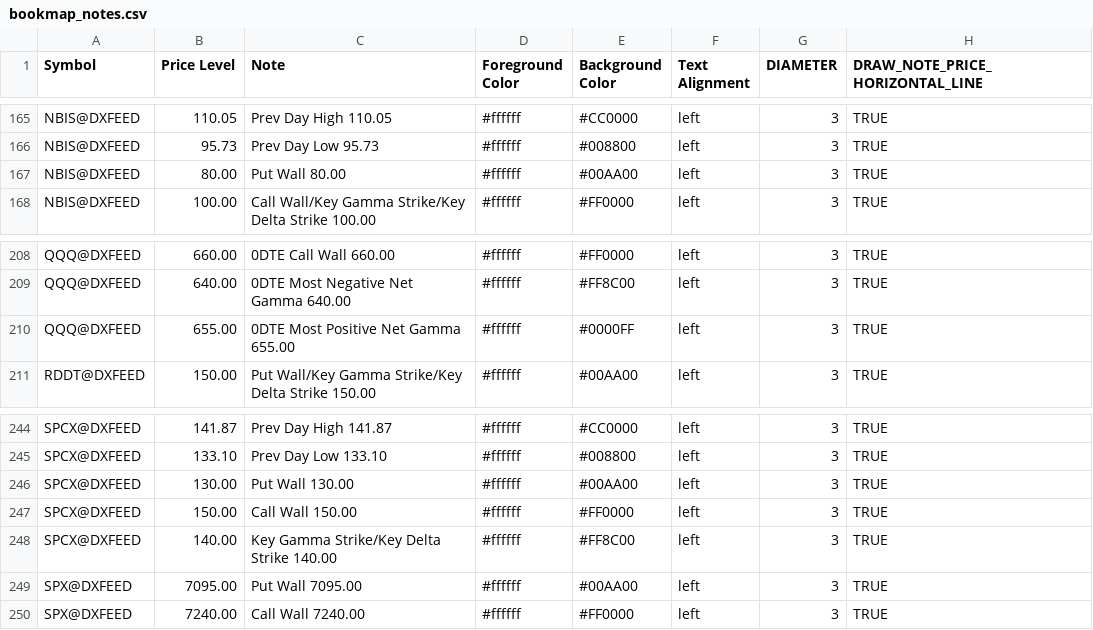
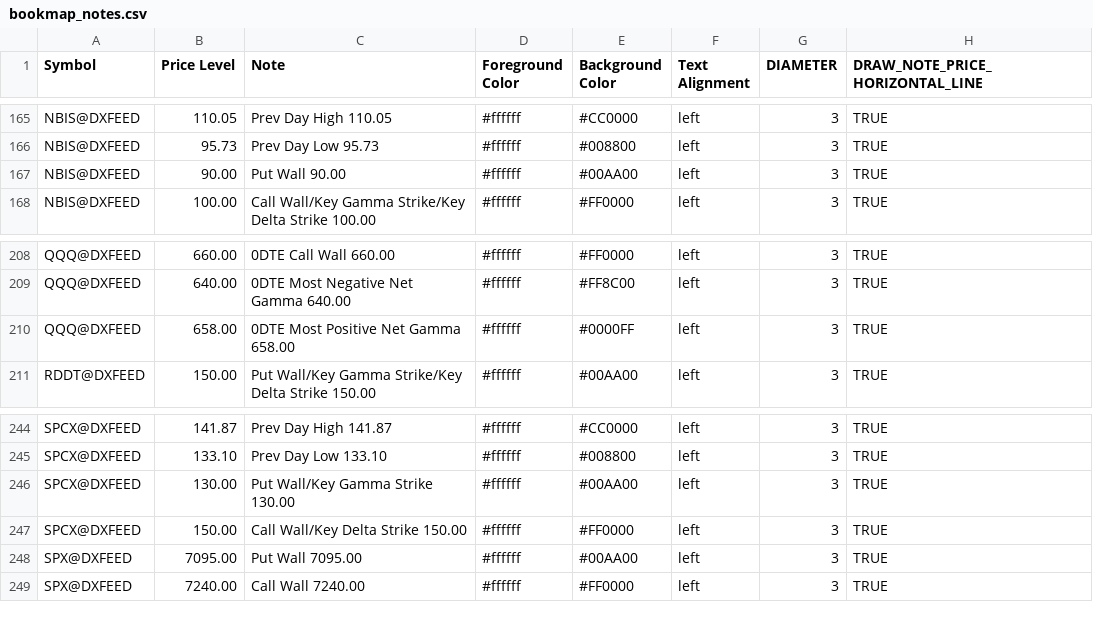
Before and after one commit to marciogmorales/toolbox, a CSV file: bookmap_notes.csv, drawn as a sheet; only a part is shown, gaps mark what is left out.

Commit message:
chore: update bookmap notes (2026-11-24T13:48:28.868Z)

```diff
--- a/bookmap_notes.csv
+++ b/bookmap_notes.csv
@@ -166,3 +166,3 @@ NBIS@DXFEED,110.05,Prev Day High 110.05,#ffffff,#CC0000,left,3,TRUE
 NBIS@DXFEED,95.73,Prev Day Low 95.73,#ffffff,#008800,left,3,TRUE
-NBIS@DXFEED,80.00,Put Wall 80.00,#ffffff,#00AA00,left,3,TRUE
+NBIS@DXFEED,90.00,Put Wall 90.00,#ffffff,#00AA00,left,3,TRUE
 NBIS@DXFEED,100.00,Call Wall/Key Gamma Strike/Key Delta Strike 100.00,#ffffff,#FF0000,left,3,TRUE
@@ -209,3 +209,3 @@ QQQ@DXFEED,660.00,0DTE Call Wall 660.00,#ffffff,#FF0000,left,3,TRUE
 QQQ@DXFEED,640.00,0DTE Most Negative Net Gamma 640.00,#ffffff,#FF8C00,left,3,TRUE
-QQQ@DXFEED,655.00,0DTE Most Positive Net Gamma 655.00,#ffffff,#0000FF,left,3,TRUE
+QQQ@DXFEED,658.00,0DTE Most Positive Net Gamma 658.00,#ffffff,#0000FF,left,3,TRUE
 RDDT@DXFEED,150.00,Put Wall/Key Gamma Strike/Key Delta Strike 150.00,#ffffff,#00AA00,left,3,TRUE
@@ -245,5 +245,4 @@ SPCX@DXFEED,141.87,Prev Day High 141.87,#ffffff,#CC0000,left,3,TRUE
 SPCX@DXFEED,133.10,Prev Day Low 133.10,#ffffff,#008800,left,3,TRUE
-SPCX@DXFEED,130.00,Put Wall 130.00,#ffffff,#00AA00,left,3,TRUE
-SPCX@DXFEED,150.00,Call Wall 150.00,#ffffff,#FF0000,left,3,TRUE
-SPCX@DXFEED,140.00,Key Gamma Strike/Key Delta Strike 140.00,#ffffff,#FF8C00,left,3,TRUE
+SPCX@DXFEED,130.00,Put Wall/Key Gamma Strike 130.00,#ffffff,#00AA00,left,3,TRUE
+SPCX@DXFEED,150.00,Call Wall/Key Delta Strike 150.00,#ffffff,#FF0000,left,3,TRUE
 SPX@DXFEED,7095.00,Put Wall 7095.00,#ffffff,#00AA00,left,3,TRUE
```
